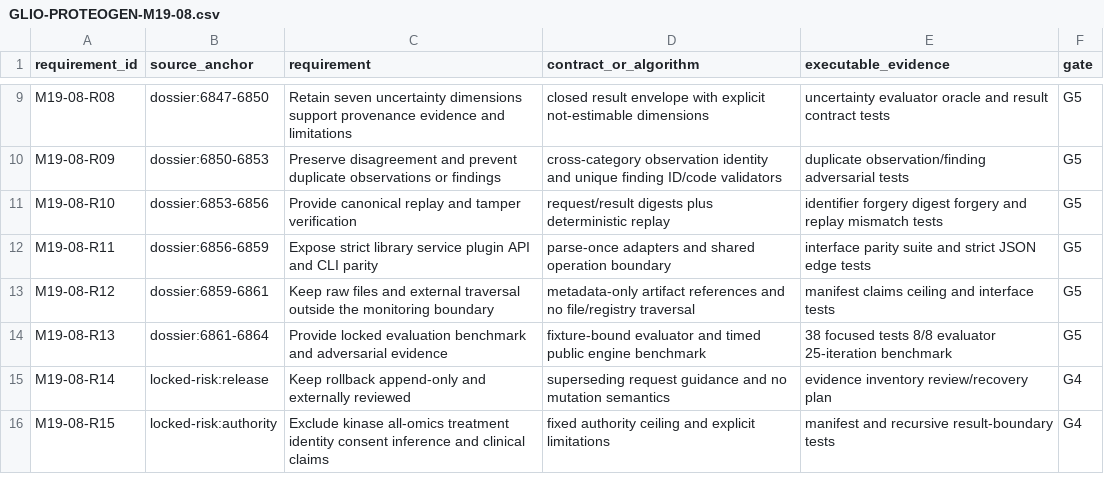
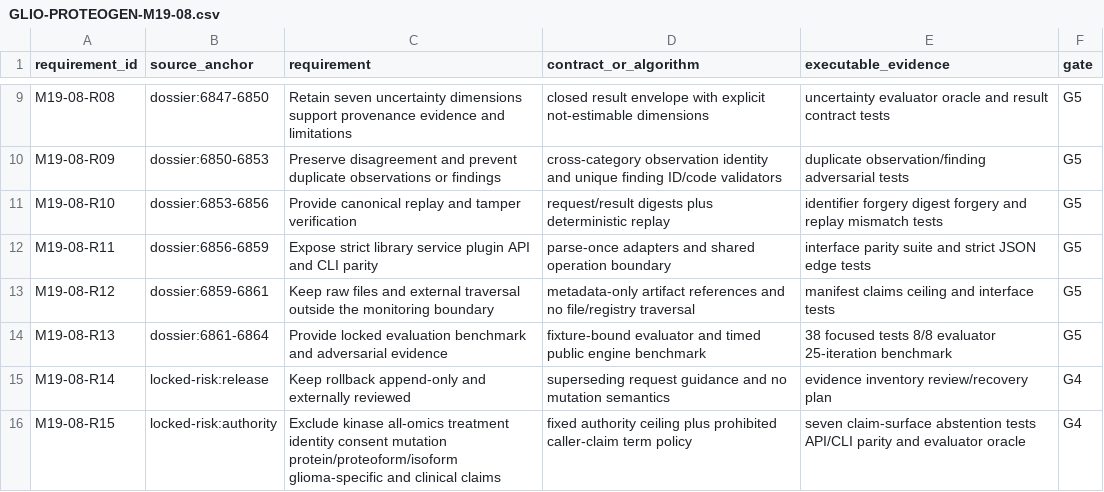
Before and after one commit to AURORA-NEURO/glio-proteogen, a CSV file: docs/traceability/GLIO-PROTEOGEN-M19-08.csv, drawn as a sheet; only a part is shown, gaps mark what is left out.

Commit message:
M19-08 record boundary release evidence

```diff
--- a/docs/traceability/GLIO-PROTEOGEN-M19-08.csv
+++ b/docs/traceability/GLIO-PROTEOGEN-M19-08.csv
@@ -15,2 +15,2 @@ M19-08-R13,dossier:6861-6864,"Provide locked evaluation benchmark and adversaria
 M19-08-R14,locked-risk:release,"Keep rollback append-only and externally reviewed",superseding request guidance and no mutation semantics,evidence inventory review/recovery plan,G4
-M19-08-R15,locked-risk:authority,"Exclude kinase all-omics treatment identity consent inference and clinical claims",fixed authority ceiling and explicit limitations,manifest and recursive result-boundary tests,G4
+M19-08-R15,locked-risk:authority,"Exclude kinase all-omics treatment identity consent mutation protein/proteoform/isoform glioma-specific and clinical claims",fixed authority ceiling plus prohibited caller-claim term policy,seven claim-surface abstention tests API/CLI parity and evaluator oracle,G4
```
Also changed, not shown: 7 other files.
